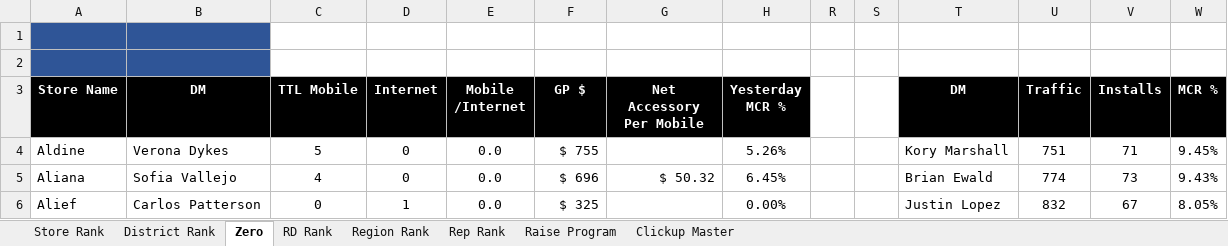
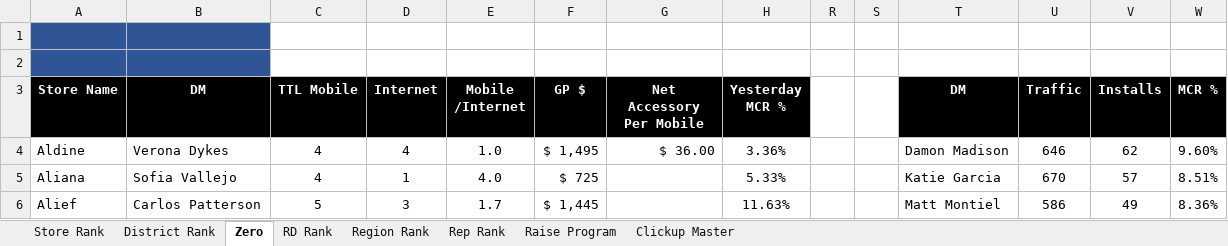
Before and after one commit to BlufoxMobile/One-On-One-Form, an Excel workbook: data/sales.xlsx, sheet Zero, drawn as a sheet; only a part is shown; values as stored, in another font and other column widths than the file's, no borders; charts and pictures and conditional formats not drawn; the diff covers the shown part only; the diff names each change by its address in the sheet, - before the commit and + after, or states it on an @@ line.

```diff
--- a/data/sales.xlsx (sheet Zero)
+++ b/data/sales.xlsx (sheet Zero)
-C4 (TTL Mobile): 5
+C4 (TTL Mobile): 4
-D4 (Internet): 0
+D4 (Internet): 4
-E4 (Mobile /Internet): 0.0
+E4 (Mobile /Internet): 1.0
-F4 (GP $): $ 755
+F4 (GP $): $ 1,495
-G4 (Net Accessory Per Mobile): (empty)
+G4 (Net Accessory Per Mobile): $ 36.00
-H4 (Yesterday MCR %): 5.26%
+H4 (Yesterday MCR %): 3.36%
-T4 (DM): Kory Marshall
+T4 (DM): Damon Madison
-U4 (Traffic): 751
+U4 (Traffic): 646
-V4 (Installs): 71
+V4 (Installs): 62
-W4 (MCR %): 9.45%
+W4 (MCR %): 9.60%
-D5 (Internet): 0
+D5 (Internet): 1
-E5 (Mobile /Internet): 0.0
+E5 (Mobile /Internet): 4.0
-F5 (GP $): $ 696
+F5 (GP $): $ 725
-G5 (Net Accessory Per Mobile): $ 50.32
+G5 (Net Accessory Per Mobile): (empty)
-H5 (Yesterday MCR %): 6.45%
+H5 (Yesterday MCR %): 5.33%
-T5 (DM): Brian Ewald
+T5 (DM): Katie Garcia
-U5 (Traffic): 774
+U5 (Traffic): 670
-V5 (Installs): 73
+V5 (Installs): 57
-W5 (MCR %): 9.43%
+W5 (MCR %): 8.51%
-C6 (TTL Mobile): 0
+C6 (TTL Mobile): 5
-D6 (Internet): 1
+D6 (Internet): 3
-E6 (Mobile /Internet): 0.0
+E6 (Mobile /Internet): 1.7
-F6 (GP $): $ 325
+F6 (GP $): $ 1,445
-H6 (Yesterday MCR %): 0.00%
+H6 (Yesterday MCR %): 11.63%
-T6 (DM): Justin Lopez
+T6 (DM): Matt Montiel
-U6 (Traffic): 832
+U6 (Traffic): 586
-V6 (Installs): 67
+V6 (Installs): 49
-W6 (MCR %): 8.05%
+W6 (MCR %): 8.36%
```
Also changed, not shown: 928 edited cells elsewhere in this sheet, sheet Rep Rank, sheet Store Rank, sheet District Rank, sheet Region Rank, sheet RD Rank, sheet Raise Program, hidden cells.
